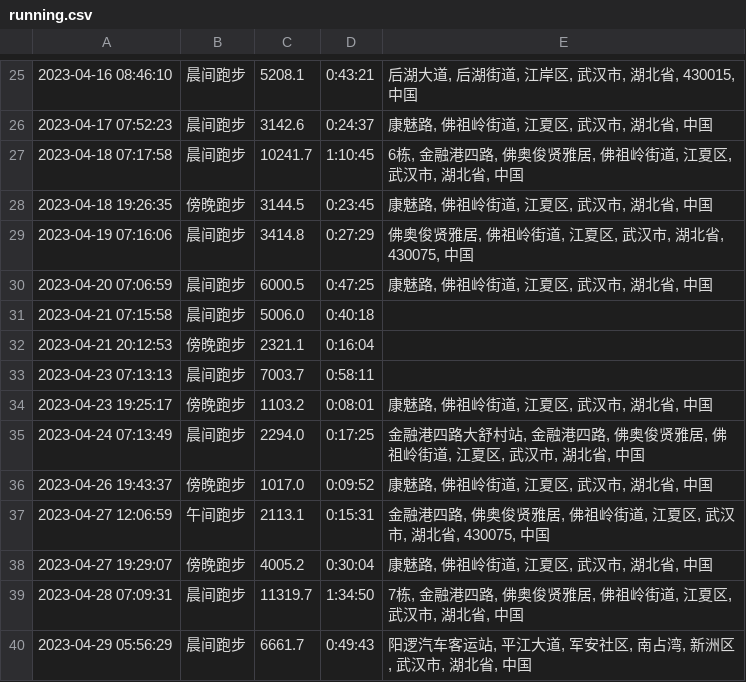
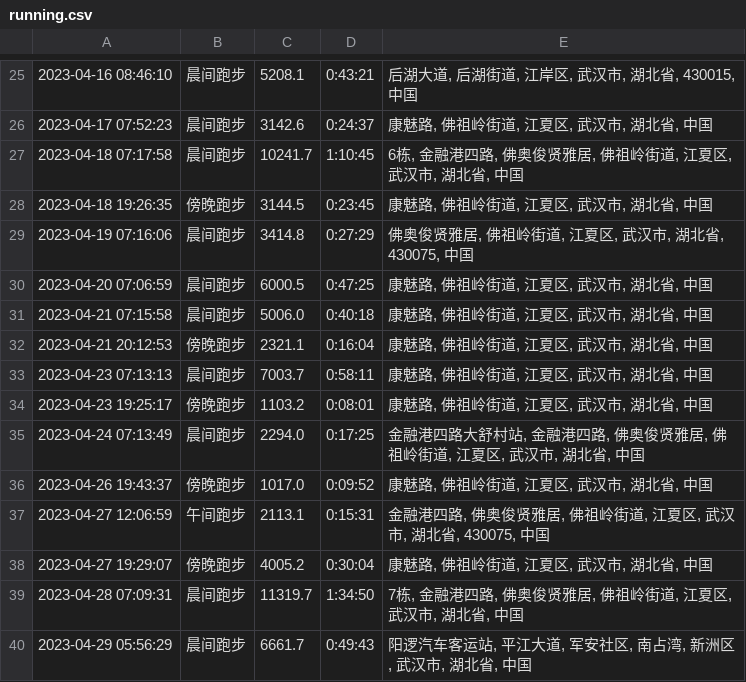
Before and after one commit to yihong0618/running_page, a CSV file: assets/running.csv, drawn as a sheet; only a part is shown, gaps mark what is left out.

```diff
--- a/assets/running.csv
+++ b/assets/running.csv
@@ -30,5 +30,5 @@
 2023-04-20 07:06:59,晨间跑步,6000.5,0:47:25,"康魅路, 佛祖岭街道, 江夏区, 武汉市, 湖北省, 中国"
-2023-04-21 07:15:58,晨间跑步,5006.0,0:40:18,
-2023-04-21 20:12:53,傍晚跑步,2321.1,0:16:04,
-2023-04-23 07:13:13,晨间跑步,7003.7,0:58:11,
+2023-04-21 07:15:58,晨间跑步,5006.0,0:40:18,"康魅路, 佛祖岭街道, 江夏区, 武汉市, 湖北省, 中国"
+2023-04-21 20:12:53,傍晚跑步,2321.1,0:16:04,"康魅路, 佛祖岭街道, 江夏区, 武汉市, 湖北省, 中国"
+2023-04-23 07:13:13,晨间跑步,7003.7,0:58:11,"康魅路, 佛祖岭街道, 江夏区, 武汉市, 湖北省, 中国"
 2023-04-23 19:25:17,傍晚跑步,1103.2,0:08:01,"康魅路, 佛祖岭街道, 江夏区, 武汉市, 湖北省, 中国"
```
Also changed, not shown: 8 other files.
